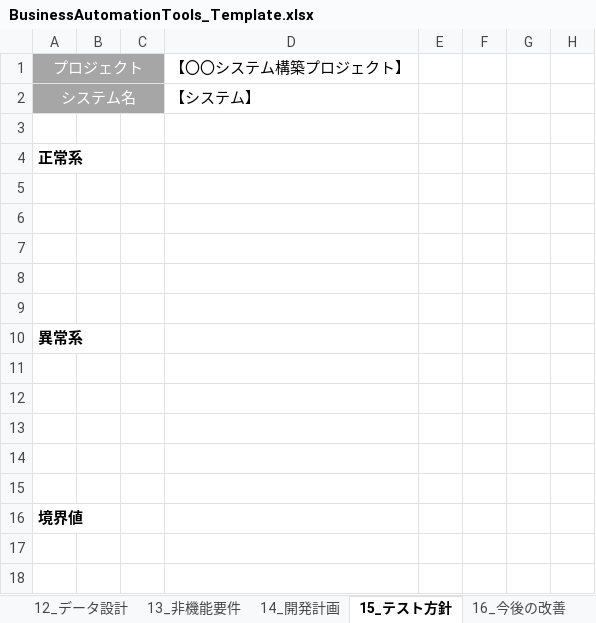
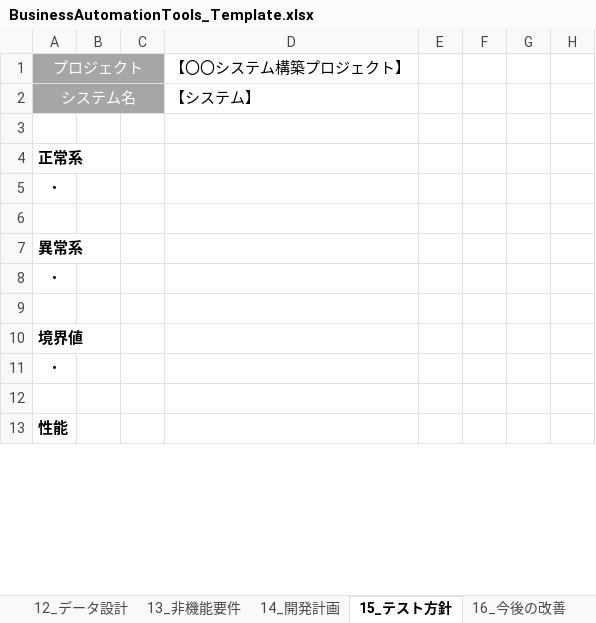
Before and after one commit to florianseto/BusinessAutomationTools, an Excel workbook: Template/BusinessAutomationTools_Template.xlsx, sheet 15_テスト方針, drawn as a sheet; only a part is shown; the shorter side is filled out with more unchanged rows; values as stored, in another font and other column widths than the file's, no borders; removed rows and columns are numbered as before the commit, all else as after; rows hold the shown columns only; the diff covers the shown part only; the diff names each change by its address in the sheet, - before the commit and + after, or states it on an @@ line.

```diff
--- a/Template/BusinessAutomationTools_Template.xlsx (sheet 15_テスト方針)
+++ b/Template/BusinessAutomationTools_Template.xlsx (sheet 15_テスト方針)
-A5: (empty)
+A5: ・
-row 6: (empty)
-row 7: (empty)
-row 8: (empty)
-A8: (empty)
+A8: ・
-row 12: (empty)
-row 13: (empty)
-row 14: (empty)
-A11: (empty)
+A11: ・
-row 18: (empty)
```
Also changed, not shown: 1 added row, 8 removed rows and 2 edited cells elsewhere in this sheet, sheet 06_要求一覧, sheet 07_機能一覧, sheet 13_非機能要件, sheet 09_画面設計, sheet 05_課題整理, sheet 08_業務フロー, 3 more sheets, 9 other files.
